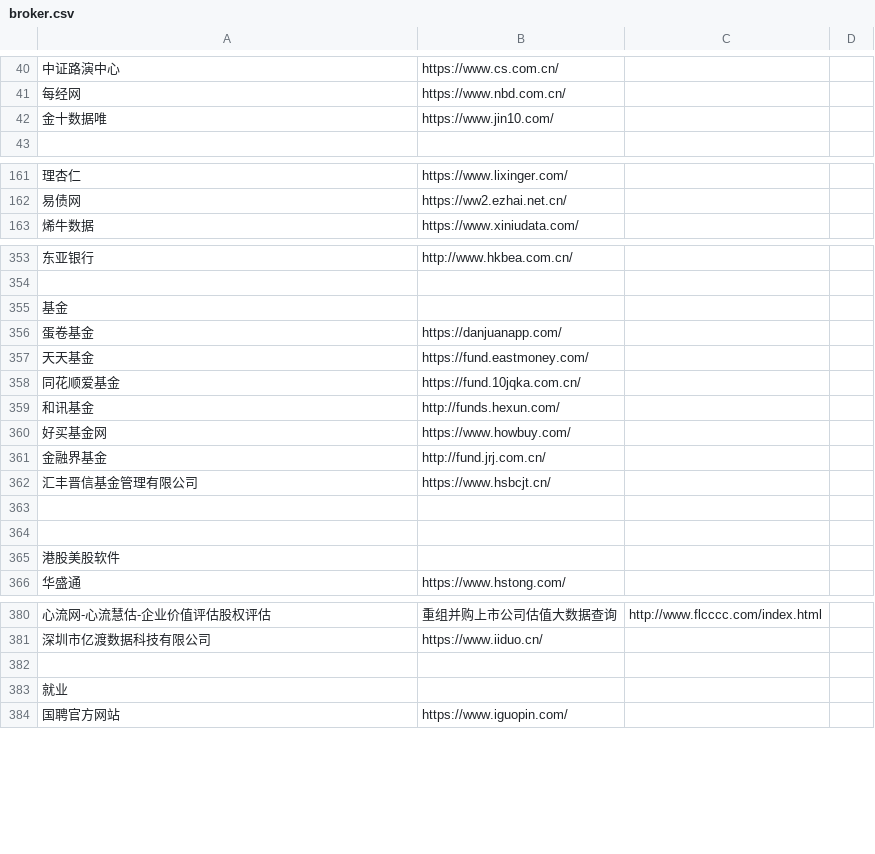
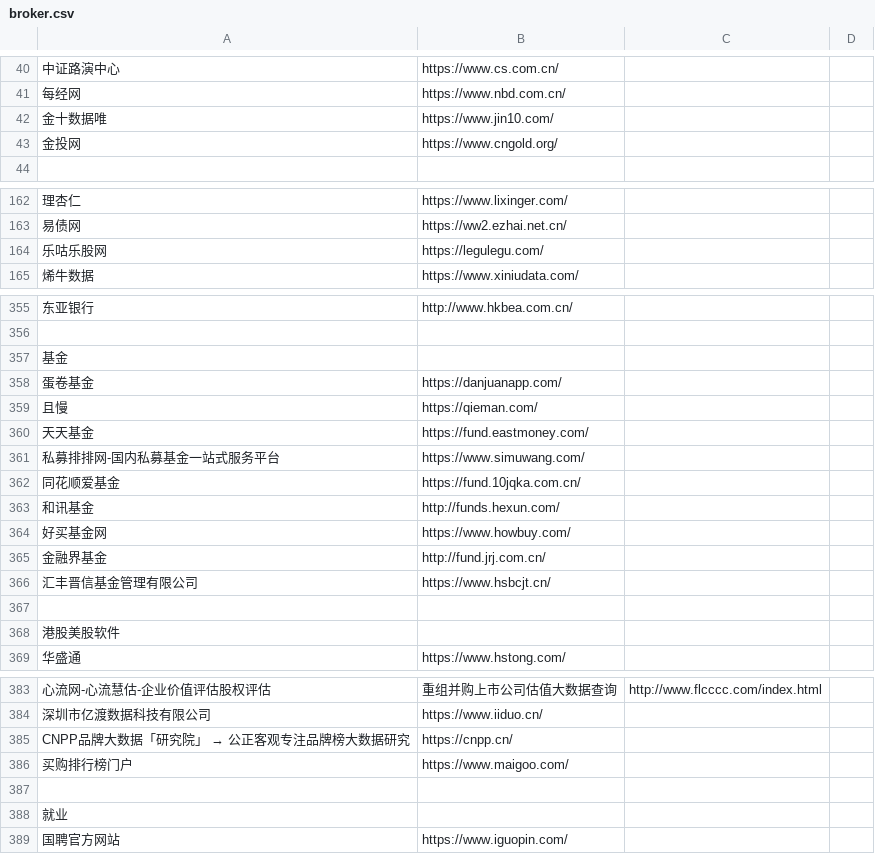
Before and after one commit to stbui/link, a CSV file: csv/broker.csv, drawn as a sheet; only a part is shown, gaps mark what is left out; removed rows and columns are numbered as before the commit, all else as after; the diff names each change by its address in the sheet, - before the commit and + after, or states it on an @@ line.

```diff
--- a/csv/broker.csv
+++ b/csv/broker.csv
+row 43: 金投网 | https://www.cngold.org/
+row 164: 乐咕乐股网 | https://legulegu.com/
+row 359: 且慢 | https://qieman.com/
+row 361: 私募排排网-国内私募基金一站式服务平台 | https://www.simuwang.com/
-row 363: (empty)
+row 385: CNPP品牌大数据「研究院」 → 公正客观专注品牌榜大数据研究 | https://cnpp.cn/
+row 386: 买购排行榜门户 | https://www.maigoo.com/
```
Also changed, not shown: 2 other files.
